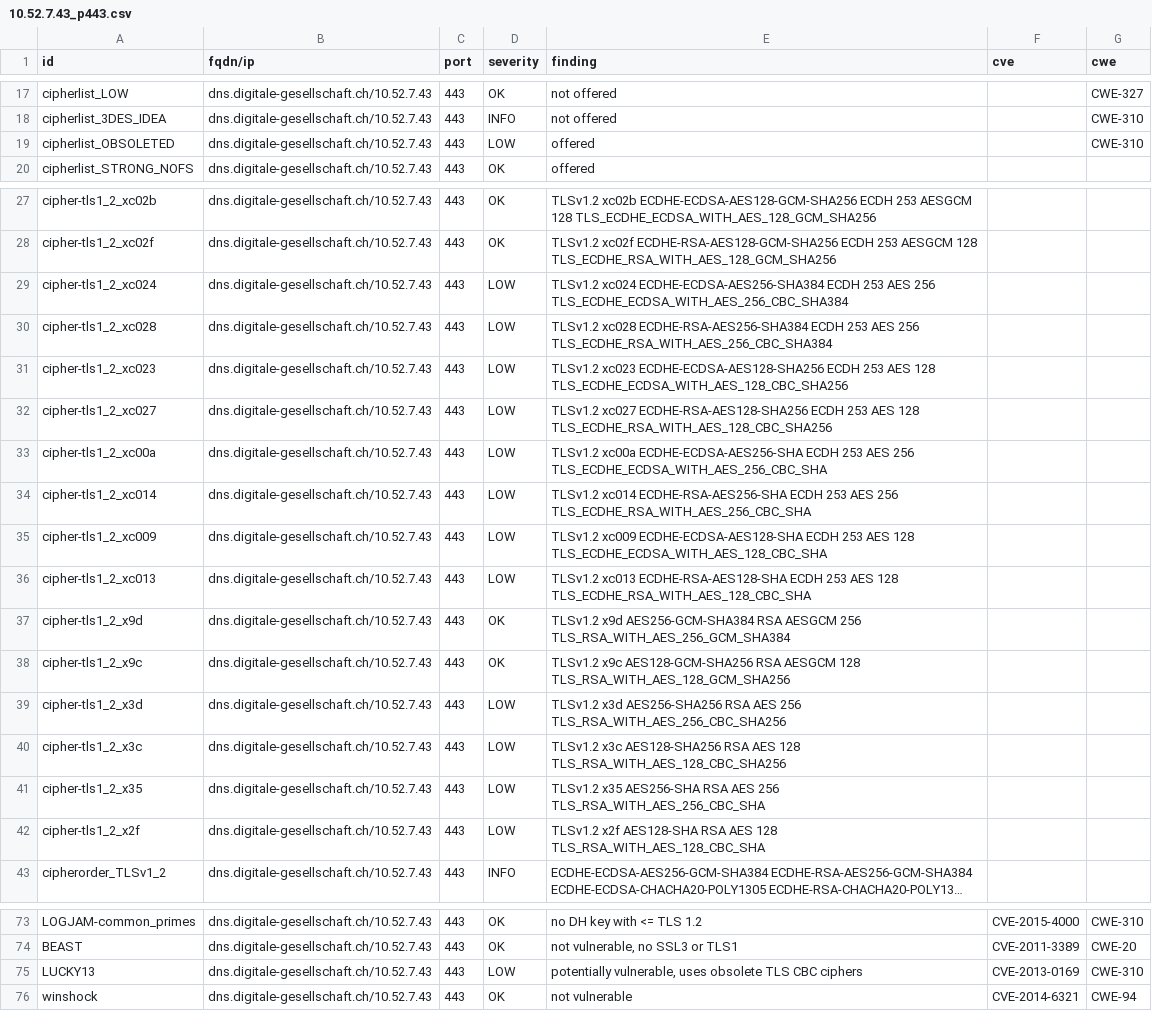
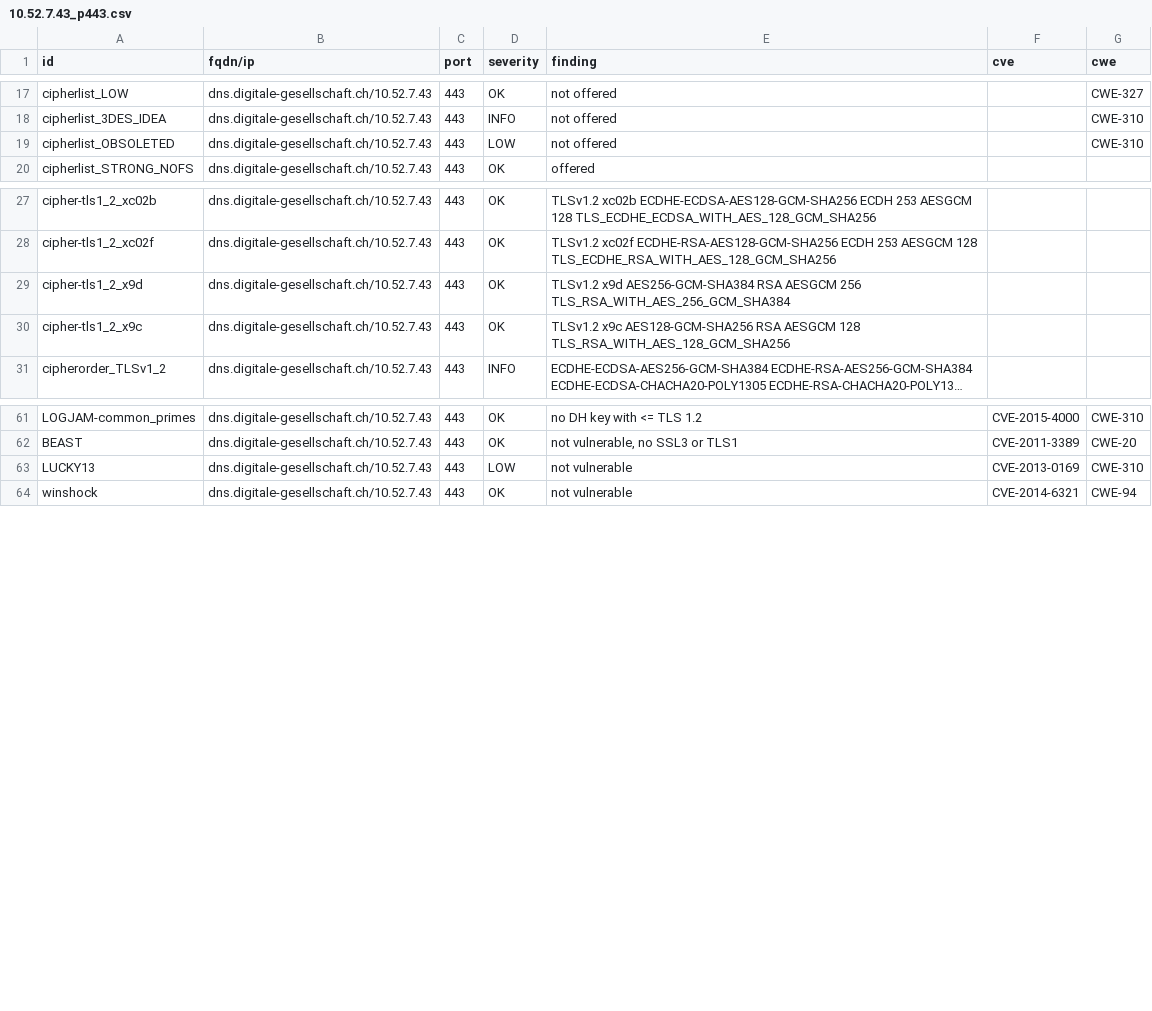
Before and after one commit to DigitaleGesellschaft/DNS-Resolver, a CSV file: .github/workflow-fixtures/testssl-results/10.52.7.43_p443.csv, drawn as a sheet; only a part is shown, gaps mark what is left out; long unchanged cells end in …; removed rows and columns are numbered as before the commit, all else as after; the diff names each change by its address in the sheet, - before the commit and + after, or states it on an @@ line.

```diff
--- a/.github/workflow-fixtures/testssl-results/10.52.7.43_p443.csv
+++ b/.github/workflow-fixtures/testssl-results/10.52.7.43_p443.csv
-E19 (finding): offered
+E19 (finding): not offered
-row 29: cipher-tls1_2_xc024 | dns.digitale-gesellschaft.ch/10.52.7.43 | 443 | LOW | TLSv1.2 xc024 ECDHE-ECDSA-AES256-SHA384 ECDH 253 AES 256 TLS_ECDHE_ECDSA_WITH_AES_256_CBC_SHA384
-row 30: cipher-tls1_2_xc028 | dns.digitale-gesellschaft.ch/10.52.7.43 | 443 | LOW | TLSv1.2 xc028 ECDHE-RSA-AES256-SHA384 ECDH 253 AES 256 TLS_ECDHE_RSA_WITH_AES_256_CBC_SHA384
-row 31: cipher-tls1_2_xc023 | dns.digitale-gesellschaft.ch/10.52.7.43 | 443 | LOW | TLSv1.2 xc023 ECDHE-ECDSA-AES128-SHA256 ECDH 253 AES 128 TLS_ECDHE_ECDSA_WITH_AES_128_CBC_SHA256
-row 32: cipher-tls1_2_xc027 | dns.digitale-gesellschaft.ch/10.52.7.43 | 443 | LOW | TLSv1.2 xc027 ECDHE-RSA-AES128-SHA256 ECDH 253 AES 128 TLS_ECDHE_RSA_WITH_AES_128_CBC_SHA256
-row 33: cipher-tls1_2_xc00a | dns.digitale-gesellschaft.ch/10.52.7.43 | 443 | LOW | TLSv1.2 xc00a ECDHE-ECDSA-AES256-SHA ECDH 253 AES 256 TLS_ECDHE_ECDSA_WITH_AES_256_CBC_SHA
-row 34: cipher-tls1_2_xc014 | dns.digitale-gesellschaft.ch/10.52.7.43 | 443 | LOW | TLSv1.2 xc014 ECDHE-RSA-AES256-SHA ECDH 253 AES 256 TLS_ECDHE_RSA_WITH_AES_256_CBC_SHA
-row 35: cipher-tls1_2_xc009 | dns.digitale-gesellschaft.ch/10.52.7.43 | 443 | LOW | TLSv1.2 xc009 ECDHE-ECDSA-AES128-SHA ECDH 253 AES 128 TLS_ECDHE_ECDSA_WITH_AES_128_CBC_SHA
-row 36: cipher-tls1_2_xc013 | dns.digitale-gesellschaft.ch/10.52.7.43 | 443 | LOW | TLSv1.2 xc013 ECDHE-RSA-AES128-SHA ECDH 253 AES 128 TLS_ECDHE_RSA_WITH_AES_128_CBC_SHA
-row 39: cipher-tls1_2_x3d | dns.digitale-gesellschaft.ch/10.52.7.43 | 443 | LOW | TLSv1.2 x3d AES256-SHA256 RSA AES 256 TLS_RSA_WITH_AES_256_CBC_SHA256
-row 40: cipher-tls1_2_x3c | dns.digitale-gesellschaft.ch/10.52.7.43 | 443 | LOW | TLSv1.2 x3c AES128-SHA256 RSA AES 128 TLS_RSA_WITH_AES_128_CBC_SHA256
-row 41: cipher-tls1_2_x35 | dns.digitale-gesellschaft.ch/10.52.7.43 | 443 | LOW | TLSv1.2 x35 AES256-SHA RSA AES 256 TLS_RSA_WITH_AES_256_CBC_SHA
-row 42: cipher-tls1_2_x2f | dns.digitale-gesellschaft.ch/10.52.7.43 | 443 | LOW | TLSv1.2 x2f AES128-SHA RSA AES 128 TLS_RSA_WITH_AES_128_CBC_SHA
-E63 (finding): potentially vulnerable, uses obsolete TLS CBC ciphers
+E63 (finding): not vulnerable
```
Also changed, not shown: .github/workflow-fixtures/testssl-results/10.52.7.42_p443.csv, .github/workflow-fixtures/testssl-results/10.52.7.42_p853.csv, 2 other files.
